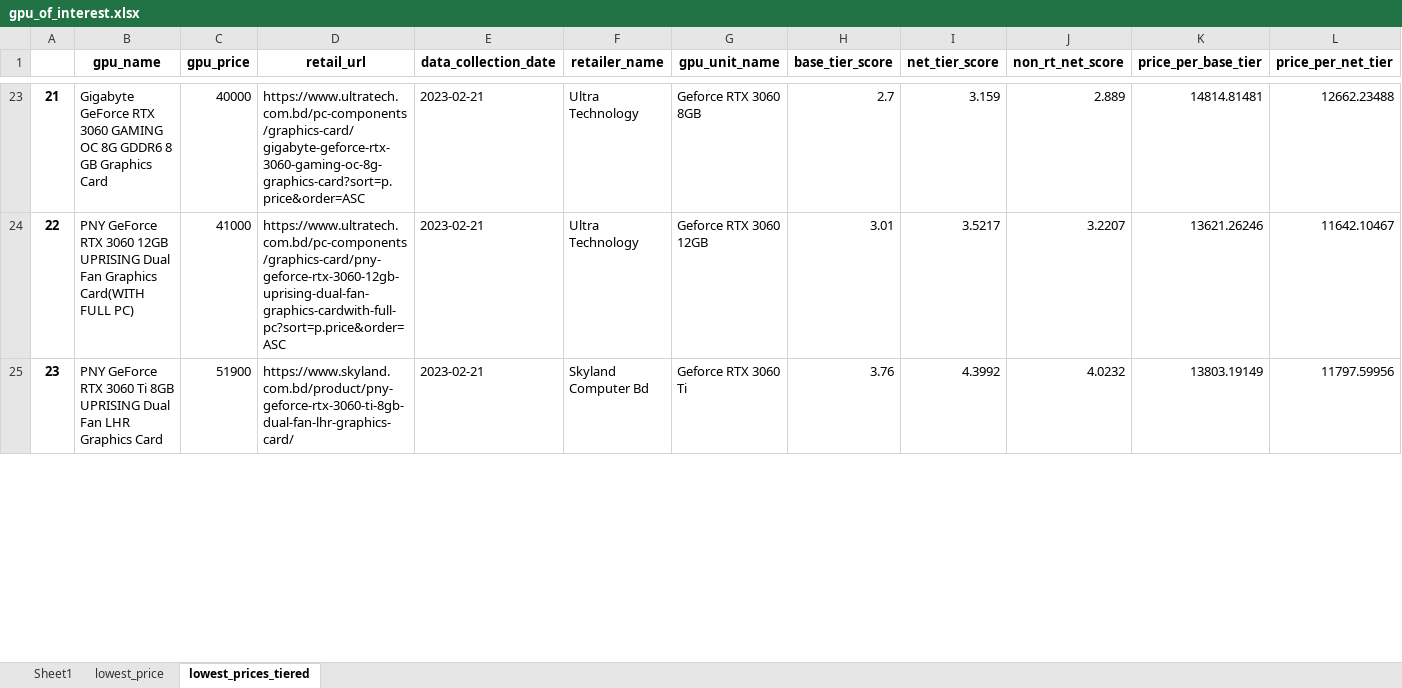
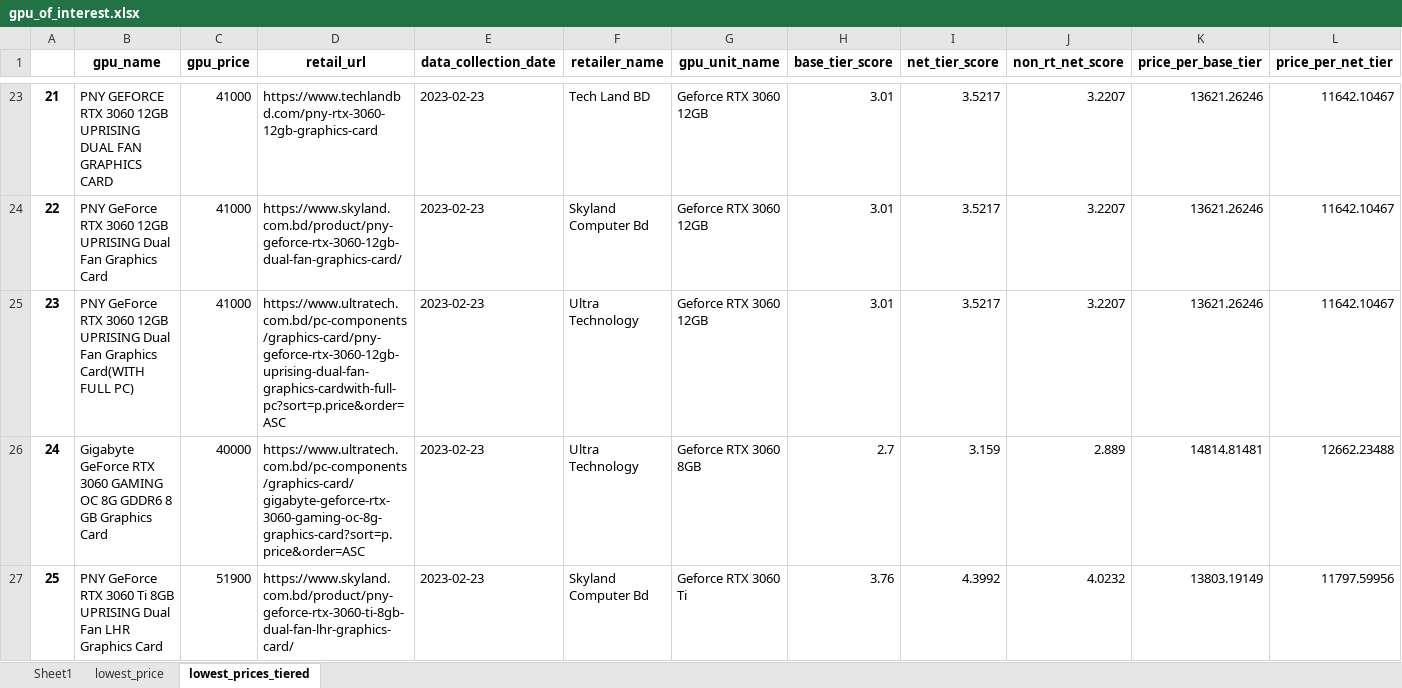
Before and after one commit to Saminyead/gpu_for_bd_gamers, an Excel workbook: output_files/gpu_of_interest.xlsx, sheet lowest_prices_tiered, drawn as a sheet; only a part is shown, gaps mark what is left out; values as stored, in another font and other column widths than the file's, no borders; addresses are those after the commit; rows hold the shown columns only; the diff covers the shown part only; the diff names each change by its address in the sheet, - before the commit and + after, or states it on an @@ line.

Commit message:
added data for February 23, 2023

```diff
--- a/output_files/gpu_of_interest.xlsx (sheet lowest_prices_tiered)
+++ b/output_files/gpu_of_interest.xlsx (sheet lowest_prices_tiered)
-B23 (gpu_name): Gigabyte GeForce RTX 3060 GAMING OC 8G GDDR6 8 GB Graphics Card
+B23 (gpu_name): PNY GEFORCE RTX 3060 12GB UPRISING DUAL FAN GRAPHICS CARD
-C23 (gpu_price): 40000
+C23 (gpu_price): 41000
-D23 (retail_url): https://www.ultratech.com.bd/pc-components/graphics-card/gigabyte-geforce-rtx-3060-gaming-oc-8g-graphics-card?sort=p.price&order=ASC
+D23 (retail_url): https://www.techlandbd.com/pny-rtx-3060-12gb-graphics-card
-E23:E24 (data_collection_date): 2023-02-21
+E23:E24 (data_collection_date): 2023-02-23
-F23 (retailer_name): Ultra Technology
+F23 (retailer_name): Tech Land BD
-G23 (gpu_unit_name): Geforce RTX 3060 8GB
+G23 (gpu_unit_name): Geforce RTX 3060 12GB
-H23 (base_tier_score): 2.7
+H23 (base_tier_score): 3.01
-I23 (net_tier_score): 3.159
+I23 (net_tier_score): 3.5217
-J23 (non_rt_net_score): 2.889
+J23 (non_rt_net_score): 3.2207
-K23 (price_per_base_tier): 14814.81481
+K23 (price_per_base_tier): 13621.26246
-L23 (price_per_net_tier): 12662.23488
+L23 (price_per_net_tier): 11642.10467
-B24 (gpu_name): …Fan Graphics Card(WITH FULL PC)
+B24 (gpu_name): …Fan Graphics Card
-D24 (retail_url): https://www.ultratech.com.bd/pc-components/graphics-card/pny-geforce-rtx-3060-12gb-uprising-dual-fan-graphics-cardwith-full-pc?sort=p.price&order=ASC
+D24 (retail_url): https://www.skyland.com.bd/product/pny-geforce-rtx-3060-12gb-dual-fan-graphics-card/
-F24 (retailer_name): Ultra Technology
+F24 (retailer_name): Skyland Computer Bd
+row 25: 23 | PNY GeForce RTX 3060 12GB UPRISING Dual Fan Graphics Card(WITH FULL PC) | 41000 | https://www.ultratech.com.bd/pc-components/graphics-card/pny-geforce-rtx-3060-12gb-uprising-dual-fan-graphics-cardwith-full-pc?sort=p.price&order=ASC | 2023-02-23 | Ultra Technology | Geforce RTX 3060 12GB | 3.01 | 3.5217 | 3.2207 | 13621.26246 | 11642.10467
+row 26: 24 | Gigabyte GeForce RTX 3060 GAMING OC 8G GDDR6 8 GB Graphics Card | 40000 | https://www.ultratech.com.bd/pc-components/graphics-card/gigabyte-geforce-rtx-3060-gaming-oc-8g-graphics-card?sort=p.price&order=ASC | 2023-02-23 | Ultra Technology | Geforce RTX 3060 8GB | 2.7 | 3.159 | 2.889 | 14814.81481 | 12662.23488
-A27: 23
+A27: 25
-E27 (data_collection_date): 2023-02-21
+E27 (data_collection_date): 2023-02-23
```
Also changed, not shown: 1 added row, 3 removed rows and 102 edited cells elsewhere in this sheet, sheet Sheet1, sheet lowest_price, tier_score.xlsx.
